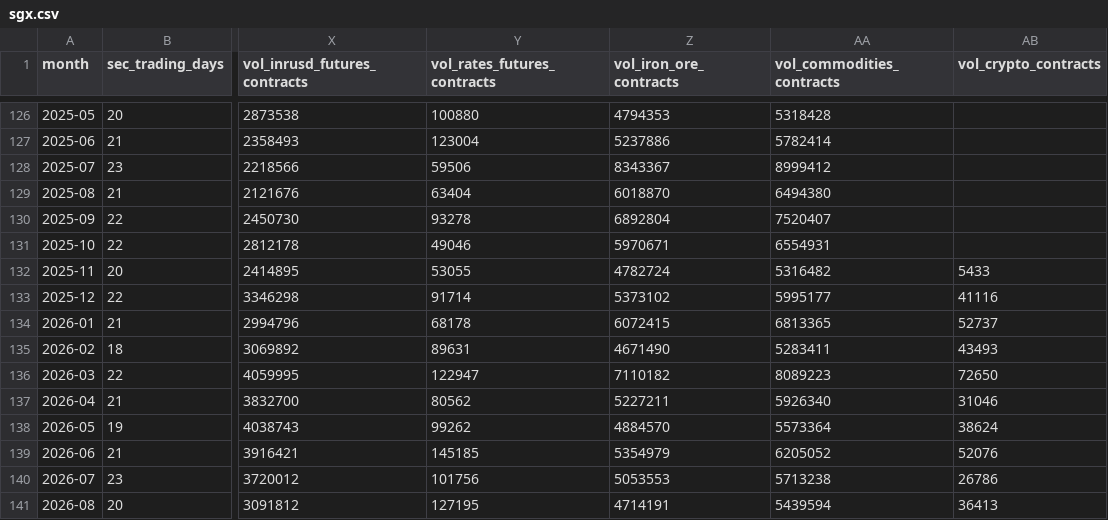
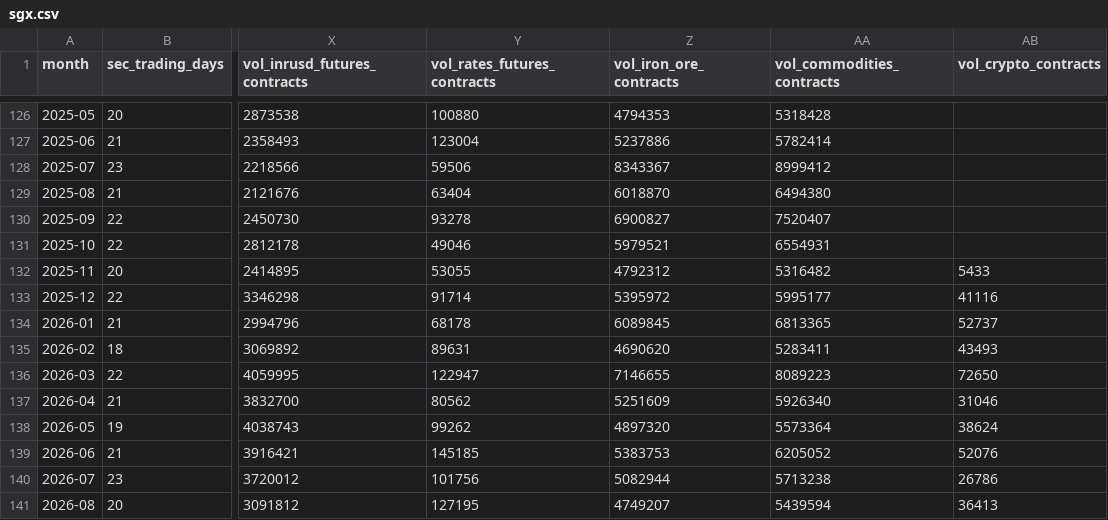
Before and after one commit to hzhan7/Monthly-OP-Dashboards, a CSV file: series/sgx.csv, drawn as a sheet; only a part is shown, gaps mark what is left out; the diff names each change by its address in the sheet, - before the commit and + after, or states it on an @@ line.

```diff
--- a/series/sgx.csv
+++ b/series/sgx.csv
-Z130 (vol_iron_ore_contracts): 6892804
+Z130 (vol_iron_ore_contracts): 6900827
-Z131 (vol_iron_ore_contracts): 5970671
+Z131 (vol_iron_ore_contracts): 5979521
-Z132 (vol_iron_ore_contracts): 4782724
+Z132 (vol_iron_ore_contracts): 4792312
-Z133 (vol_iron_ore_contracts): 5373102
+Z133 (vol_iron_ore_contracts): 5395972
-Z134 (vol_iron_ore_contracts): 6072415
+Z134 (vol_iron_ore_contracts): 6089845
-Z135 (vol_iron_ore_contracts): 4671490
+Z135 (vol_iron_ore_contracts): 4690620
-Z136 (vol_iron_ore_contracts): 7110182
+Z136 (vol_iron_ore_contracts): 7146655
-Z137 (vol_iron_ore_contracts): 5227211
+Z137 (vol_iron_ore_contracts): 5251609
-Z138 (vol_iron_ore_contracts): 4884570
+Z138 (vol_iron_ore_contracts): 4897320
-Z139 (vol_iron_ore_contracts): 5354979
+Z139 (vol_iron_ore_contracts): 5383753
-Z140 (vol_iron_ore_contracts): 5053553
+Z140 (vol_iron_ore_contracts): 5082944
-Z141 (vol_iron_ore_contracts): 4714191
+Z141 (vol_iron_ore_contracts): 4749207
```
Also changed, not shown: 5 other files.
